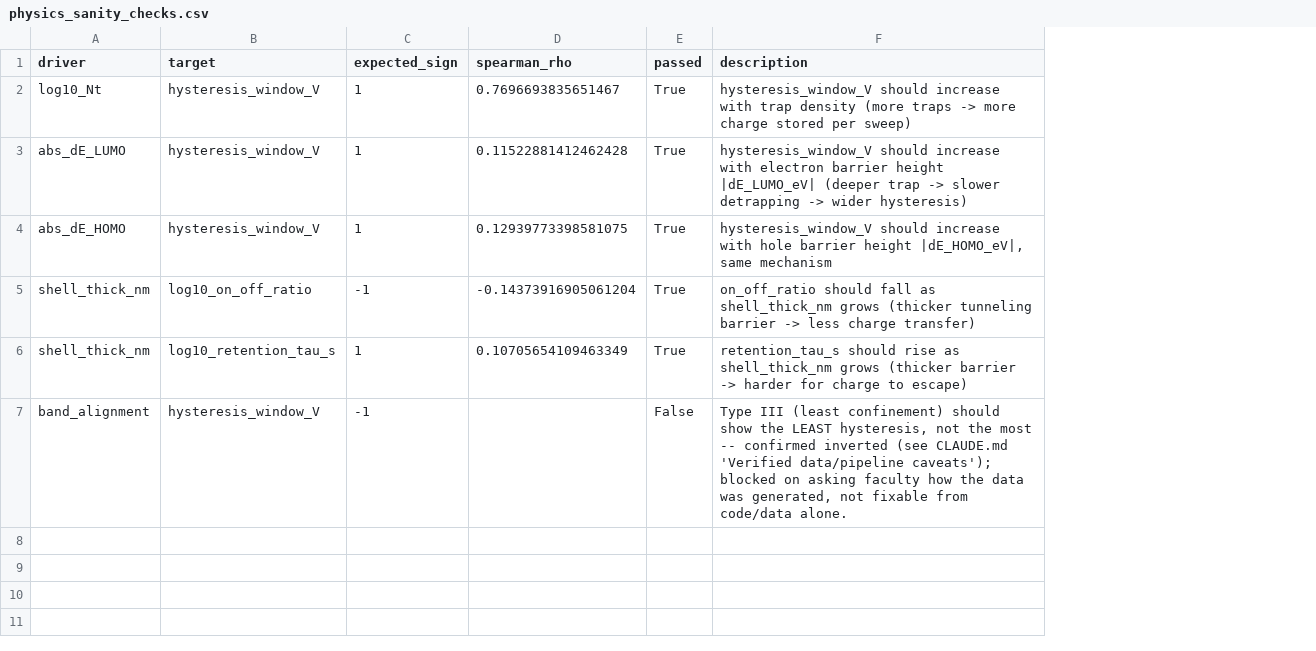
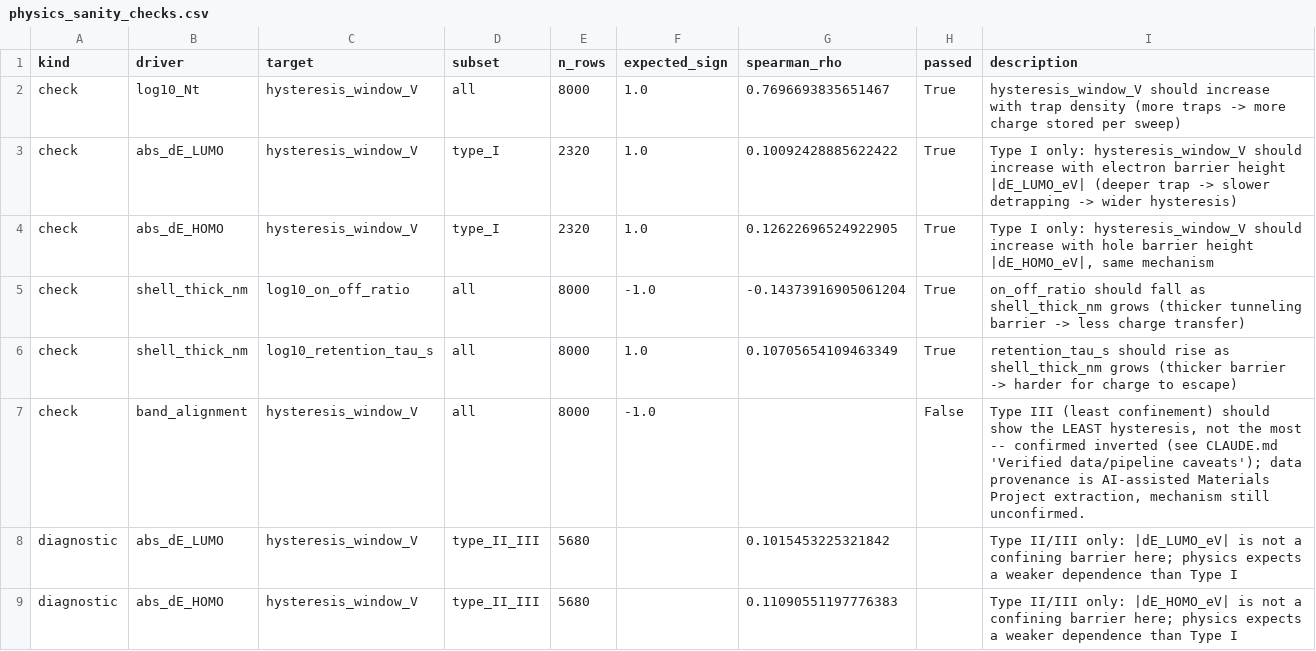
Before and after one commit to KrishnaisKing/Coreshell_, a CSV file: csv/physics_sanity_checks.csv, drawn as a sheet; addresses are those after the commit; the diff names each change by its address in the sheet, - before the commit and + after, or states it on an @@ line.

```diff
--- a/csv/physics_sanity_checks.csv
+++ b/csv/physics_sanity_checks.csv
+column A (kind), rows 2-7: all check
+column D (subset), rows 2-7: all | type_I | type_I | all | all | all
+column E (n_rows), rows 2-7: 8000 | 2320 | 2320 | 8000 | 8000 | 8000
-F2:F4 (expected_sign): 1
+F2:F4 (expected_sign): 1.0
-G3 (spearman_rho): 0.11522881412462428
+G3 (spearman_rho): 0.10092428885622422
-I3 (description): hysteresis_window_V should…
+I3 (description): Type I only: hysteresis_window_V should…
-G4 (spearman_rho): 0.12939773398581075
+G4 (spearman_rho): 0.12622696524922905
-I4 (description): hysteresis_window_V should…
+I4 (description): Type I only: hysteresis_window_V should…
-F5 (expected_sign): -1
+F5 (expected_sign): -1.0
-F6 (expected_sign): 1
+F6 (expected_sign): 1.0
-F7 (expected_sign): -1
+F7 (expected_sign): -1.0
-I7 (description): …data/pipeline caveats'); blocked on asking faculty how the data was generated, not fixable from code/data alone.
+I7 (description): …data/pipeline caveats'); data provenance is AI-assisted Materials Project extraction, mechanism still unconfirmed.
+row 8: diagnostic | abs_dE_LUMO | hysteresis_window_V | type_II_III | 5680 |  | 0.1015453225321842 |  | Type II/III only: |dE_LUMO_eV| is not a confining barrier here; physics expects a weaker dependence than Type I
+row 9: diagnostic | abs_dE_HOMO | hysteresis_window_V | type_II_III | 5680 |  | 0.11090551197776383 |  | Type II/III only: |dE_HOMO_eV| is not a confining barrier here; physics expects a weaker dependence than Type I
```
Also changed, not shown: 6 other files.
